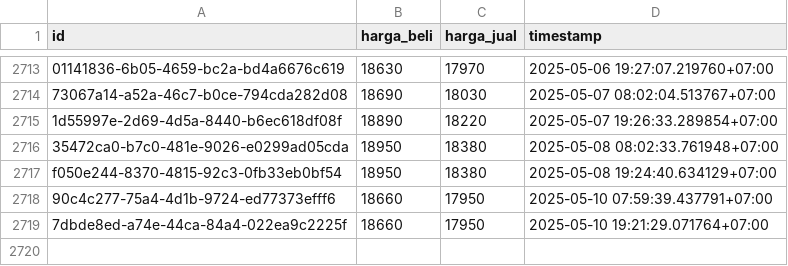
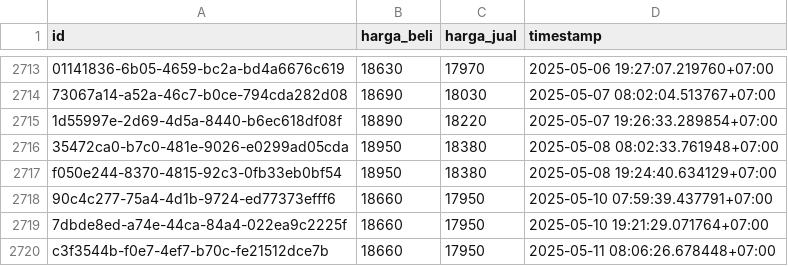
Before and after one commit to ahmadzfaiz/data, a CSV file: datasets/harga_emas_pegadaian.csv, drawn as a sheet; only a part is shown, gaps mark what is left out; the diff names each change by its address in the sheet, - before the commit and + after, or states it on an @@ line.

```diff
--- a/datasets/harga_emas_pegadaian.csv
+++ b/datasets/harga_emas_pegadaian.csv
+row 2720: c3f3544b-f0e7-4ef7-b70c-fe21512dce7b | 18660 | 17950 | 2025-05-11 08:06:26.678448+07:00
```
